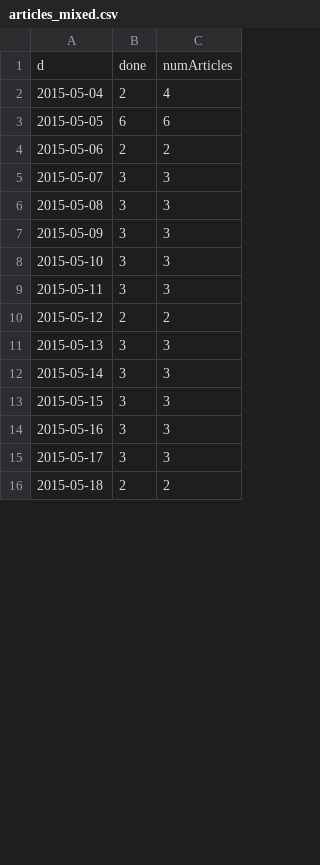
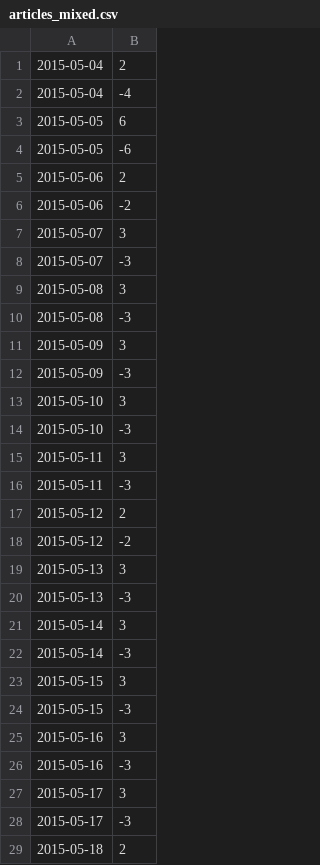
Before and after one commit to lmerriam/NoomJourneyRevamp, a CSV file: data/articles_mixed.csv, drawn as a sheet; only a part is shown; removed rows and columns are numbered as before the commit, all else as after; the diff covers the shown part only; the diff names each change by its address in the sheet, - before the commit and + after, or states it on an @@ line.

Commit message:
modified article data to read/unread
regex: (.*),(\d),(\d)
gsub: $1,$2\n$1,$3

```diff
--- a/data/articles_mixed.csv
+++ b/data/articles_mixed.csv
-column C, rows 2-16: 4 | 6 | 2 | 3 | 3 | 3 | 3 | 3 | 2 | 3 | 3 | 3 | 3 | 3 | 2
-row 1: d | done | numArticles
+row 2: 2015-05-04 | -4
+row 4: 2015-05-05 | -6
+row 6: 2015-05-06 | -2
+row 8: 2015-05-07 | -3
+row 10: 2015-05-08 | -3
+row 12: 2015-05-09 | -3
+row 14: 2015-05-10 | -3
+row 16: 2015-05-11 | -3
+row 18: 2015-05-12 | -2
+row 20: 2015-05-13 | -3
+row 22: 2015-05-14 | -3
+row 24: 2015-05-15 | -3
+row 26: 2015-05-16 | -3
+row 28: 2015-05-17 | -3
```
Also changed, not shown: 19 added rows elsewhere in this file.
